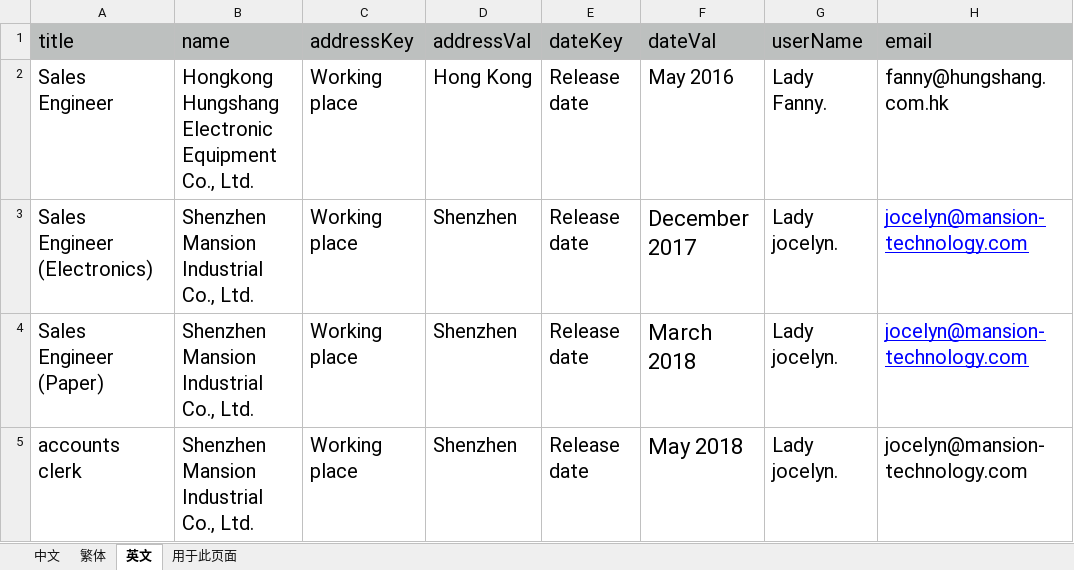
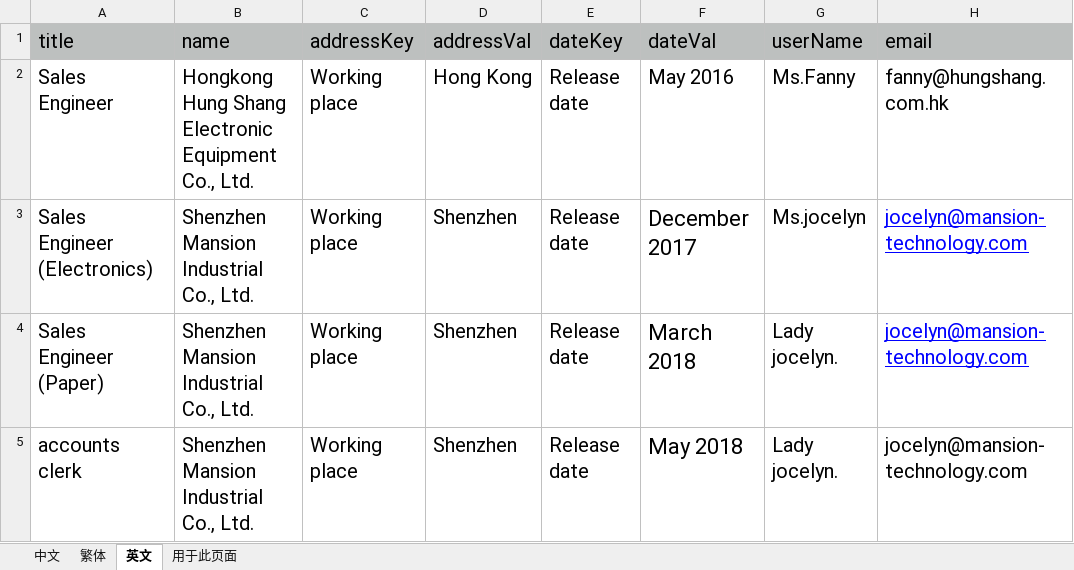
Before and after one commit to leon776/hongsheng, an Excel workbook: src/api/data/工作机会.xlsx, sheet 英文, drawn as a sheet; only a part is shown; values as stored, in another font and other column widths than the file's, no borders; the diff names each change by its address in the sheet, - before the commit and + after, or states it on an @@ line.

```diff
--- a/src/api/data/工作机会.xlsx (sheet 英文)
+++ b/src/api/data/工作机会.xlsx (sheet 英文)
-B2 (name): Hongkong Hungshang Electronic Equipment…
+B2 (name): Hongkong Hung Shang Electronic Equipment…
-G2 (userName): Lady Fanny.
+G2 (userName): Ms.Fanny
-G3 (userName): Lady jocelyn.
+G3 (userName): Ms.jocelyn
```
Also changed, not shown: sheet 繁体, charts or pictures, src/api/data/为什么选择鸿升.xlsx, src/api/data/人力资源联络窗口.xlsx, 7 other files.
